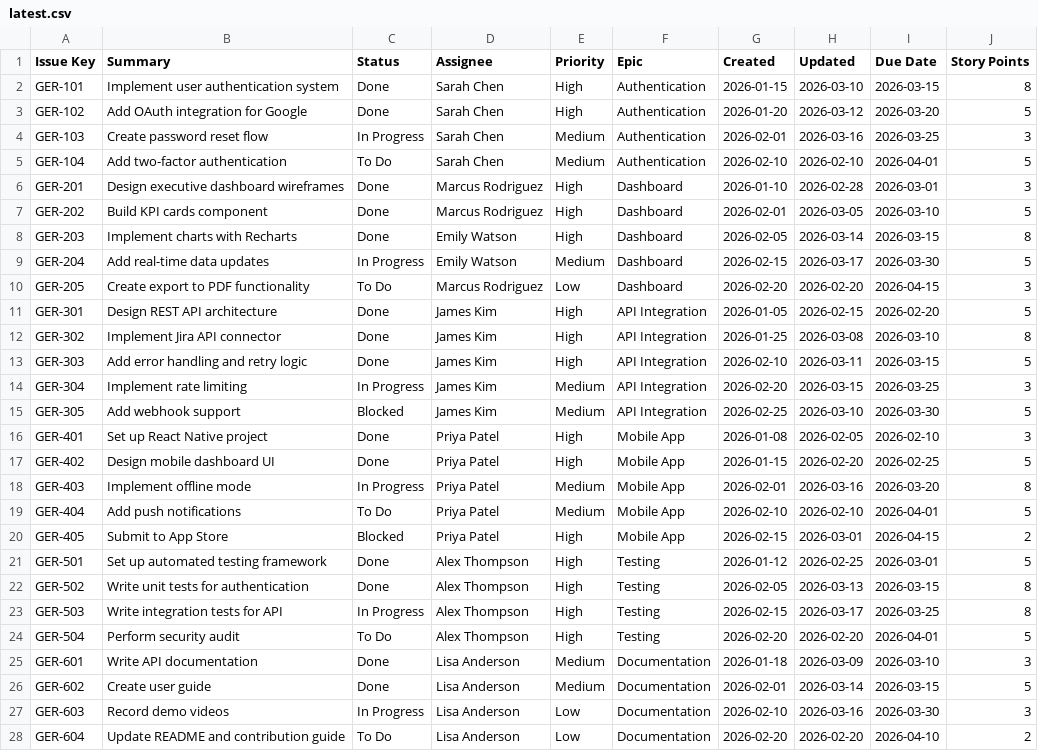
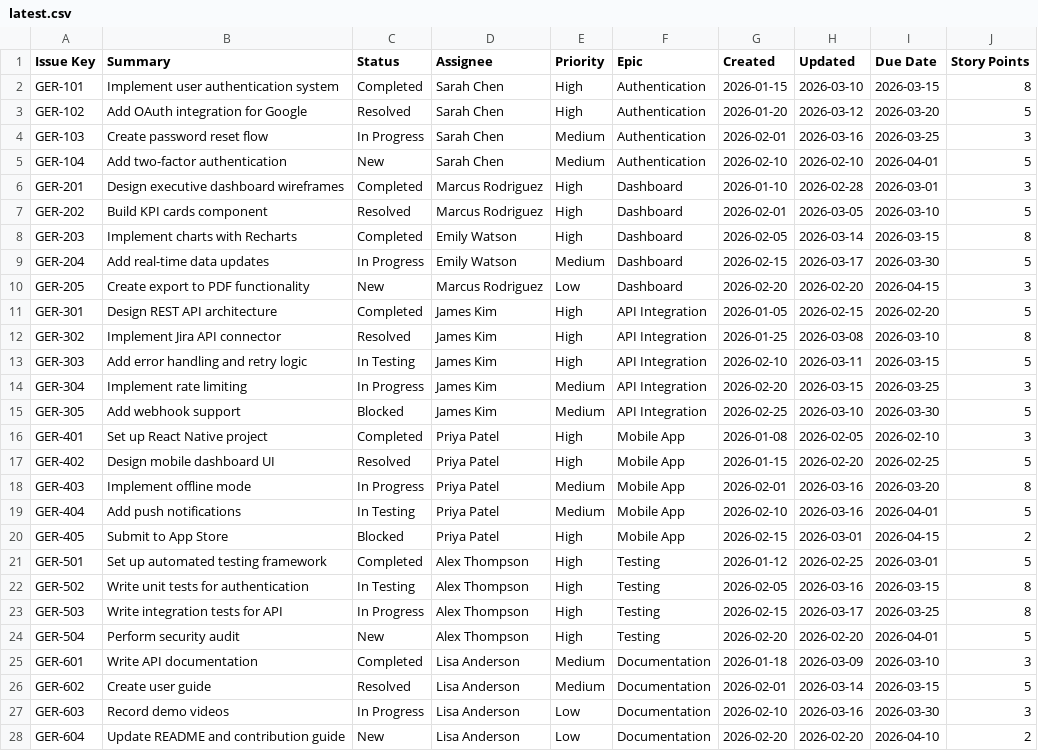
Before and after one commit to ikweku/ExecDash, a CSV file: public/data/latest.csv, drawn as a sheet.

```diff
--- a/public/data/latest.csv
+++ b/public/data/latest.csv
@@ -1,28 +1,28 @@
 Issue Key,Summary,Status,Assignee,Priority,Epic,Created,Updated,Due Date,Story Points
-GER-101,Implement user authentication system,Done,Sarah Chen,High,Authentication,2026-01-15,2026-03-10,2026-03-15,8
-GER-102,Add OAuth integration for Google,Done,Sarah Chen,High,Authentication,2026-01-20,2026-03-12,2026-03-20,5
+GER-101,Implement user authentication system,Completed,Sarah Chen,High,Authentication,2026-01-15,2026-03-10,2026-03-15,8
+GER-102,Add OAuth integration for Google,Resolved,Sarah Chen,High,Authentication,2026-01-20,2026-03-12,2026-03-20,5
 GER-103,Create password reset flow,In Progress,Sarah Chen,Medium,Authentication,2026-02-01,2026-03-16,2026-03-25,3
-GER-104,Add two-factor authentication,To Do,Sarah Chen,Medium,Authentication,2026-02-10,2026-02-10,2026-04-01,5
-GER-201,Design executive dashboard wireframes,Done,Marcus Rodriguez,High,Dashboard,2026-01-10,2026-02-28,2026-03-01,3
-GER-202,Build KPI cards component,Done,Marcus Rodriguez,High,Dashboard,2026-02-01,2026-03-05,2026-03-10,5
-GER-203,Implement charts with Recharts,Done,Emily Watson,High,Dashboard,2026-02-05,2026-03-14,2026-03-15,8
+GER-104,Add two-factor authentication,New,Sarah Chen,Medium,Authentication,2026-02-10,2026-02-10,2026-04-01,5
+GER-201,Design executive dashboard wireframes,Completed,Marcus Rodriguez,High,Dashboard,2026-01-10,2026-02-28,2026-03-01,3
+GER-202,Build KPI cards component,Resolved,Marcus Rodriguez,High,Dashboard,2026-02-01,2026-03-05,2026-03-10,5
+GER-203,Implement charts with Recharts,Completed,Emily Watson,High,Dashboard,2026-02-05,2026-03-14,2026-03-15,8
 GER-204,Add real-time data updates,In Progress,Emily Watson,Medium,Dashboard,2026-02-15,2026-03-17,2026-03-30,5
-GER-205,Create export to PDF functionality,To Do,Marcus Rodriguez,Low,Dashboard,2026-02-20,2026-02-20,2026-04-15,3
-GER-301,Design REST API architecture,Done,James Kim,High,API Integration,2026-01-05,2026-02-15,2026-02-20,5
-GER-302,Implement Jira API connector,Done,James Kim,High,API Integration,2026-01-25,2026-03-08,2026-03-10,8
-GER-303,Add error handling and retry logic,Done,James Kim,High,API Integration,2026-02-10,2026-03-11,2026-03-15,5
+GER-205,Create export to PDF functionality,New,Marcus Rodriguez,Low,Dashboard,2026-02-20,2026-02-20,2026-04-15,3
+GER-301,Design REST API architecture,Completed,James Kim,High,API Integration,2026-01-05,2026-02-15,2026-02-20,5
+GER-302,Implement Jira API connector,Resolved,James Kim,High,API Integration,2026-01-25,2026-03-08,2026-03-10,8
+GER-303,Add error handling and retry logic,In Testing,James Kim,High,API Integration,2026-02-10,2026-03-11,2026-03-15,5
 GER-304,Implement rate limiting,In Progress,James Kim,Medium,API Integration,2026-02-20,2026-03-15,2026-03-25,3
 GER-305,Add webhook support,Blocked,James Kim,Medium,API Integration,2026-02-25,2026-03-10,2026-03-30,5
-GER-401,Set up React Native project,Done,Priya Patel,High,Mobile App,2026-01-08,2026-02-05,2026-02-10,3
-GER-402,Design mobile dashboard UI,Done,Priya Patel,High,Mobile App,2026-01-15,2026-02-20,2026-02-25,5
+GER-401,Set up React Native project,Completed,Priya Patel,High,Mobile App,2026-01-08,2026-02-05,2026-02-10,3
+GER-402,Design mobile dashboard UI,Resolved,Priya Patel,High,Mobile App,2026-01-15,2026-02-20,2026-02-25,5
 GER-403,Implement offline mode,In Progress,Priya Patel,Medium,Mobile App,2026-02-01,2026-03-16,2026-03-20,8
-GER-404,Add push notifications,To Do,Priya Patel,Medium,Mobile App,2026-02-10,2026-02-10,2026-04-01,5
+GER-404,Add push notifications,In Testing,Priya Patel,Medium,Mobile App,2026-02-10,2026-03-16,2026-04-01,5
 GER-405,Submit to App Store,Blocked,Priya Patel,High,Mobile App,2026-02-15,2026-03-01,2026-04-15,2
-GER-501,Set up automated testing framework,Done,Alex Thompson,High,Testing,2026-01-12,2026-02-25,2026-03-01,5
-GER-502,Write unit tests for authentication,Done,Alex Thompson,High,Testing,2026-02-05,2026-03-13,2026-03-15,8
+GER-501,Set up automated testing framework,Completed,Alex Thompson,High,Testing,2026-01-12,2026-02-25,2026-03-01,5
+GER-502,Write unit tests for authentication,In Testing,Alex Thompson,High,Testing,2026-02-05,2026-03-16,2026-03-15,8
 GER-503,Write integration tests for API,In Progress,Alex Thompson,High,Testing,2026-02-15,2026-03-17,2026-03-25,8
-GER-504,Perform security audit,To Do,Alex Thompson,High,Testing,2026-02-20,2026-02-20,2026-04-01,5
-GER-601,Write API documentation,Done,Lisa Anderson,Medium,Documentation,2026-01-18,2026-03-09,2026-03-10,3
-GER-602,Create user guide,Done,Lisa Anderson,Medium,Documentation,2026-02-01,2026-03-14,2026-03-15,5
+GER-504,Perform security audit,New,Alex Thompson,High,Testing,2026-02-20,2026-02-20,2026-04-01,5
+GER-601,Write API documentation,Completed,Lisa Anderson,Medium,Documentation,2026-01-18,2026-03-09,2026-03-10,3
+GER-602,Create user guide,Resolved,Lisa Anderson,Medium,Documentation,2026-02-01,2026-03-14,2026-03-15,5
 GER-603,Record demo videos,In Progress,Lisa Anderson,Low,Documentation,2026-02-10,2026-03-16,2026-03-30,3
-GER-604,Update README and contribution guide,To Do,Lisa Anderson,Low,Documentation,2026-02-20,2026-02-20,2026-04-10,2
+GER-604,Update README and contribution guide,New,Lisa Anderson,Low,Documentation,2026-02-20,2026-02-20,2026-04-10,2
```
Also changed, not shown: 9 other files.
